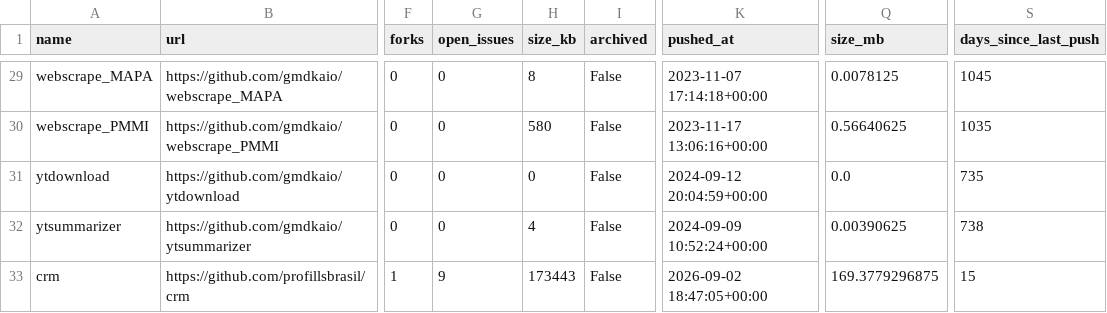
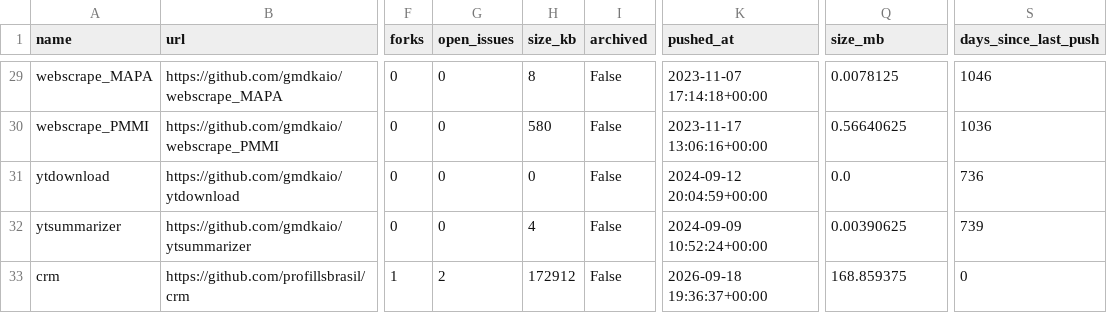
Before and after one commit to ShashwatEv/github-analytics-dashboard, a CSV file: data/github_repos_clean.csv, drawn as a sheet; only a part is shown, gaps mark what is left out; the diff covers the shown part only; the diff names each change by its address in the sheet, - before the commit and + after, or states it on an @@ line.

```diff
--- a/data/github_repos_clean.csv
+++ b/data/github_repos_clean.csv
-S29 (days_since_last_push): 1045
+S29 (days_since_last_push): 1046
-S30 (days_since_last_push): 1035
+S30 (days_since_last_push): 1036
-S31 (days_since_last_push): 735
+S31 (days_since_last_push): 736
-S32 (days_since_last_push): 738
+S32 (days_since_last_push): 739
-G33 (open_issues): 9
+G33 (open_issues): 2
-H33 (size_kb): 173443
+H33 (size_kb): 172912
-K33 (pushed_at): 2026-09-02 18:47:05+00:00
+K33 (pushed_at): 2026-09-18 19:36:37+00:00
-Q33 (size_mb): 169.3779296875
+Q33 (size_mb): 168.859375
-S33 (days_since_last_push): 15
+S33 (days_since_last_push): 0
```
Also changed, not shown: 32 edited cells elsewhere in this file, 1 other file.
